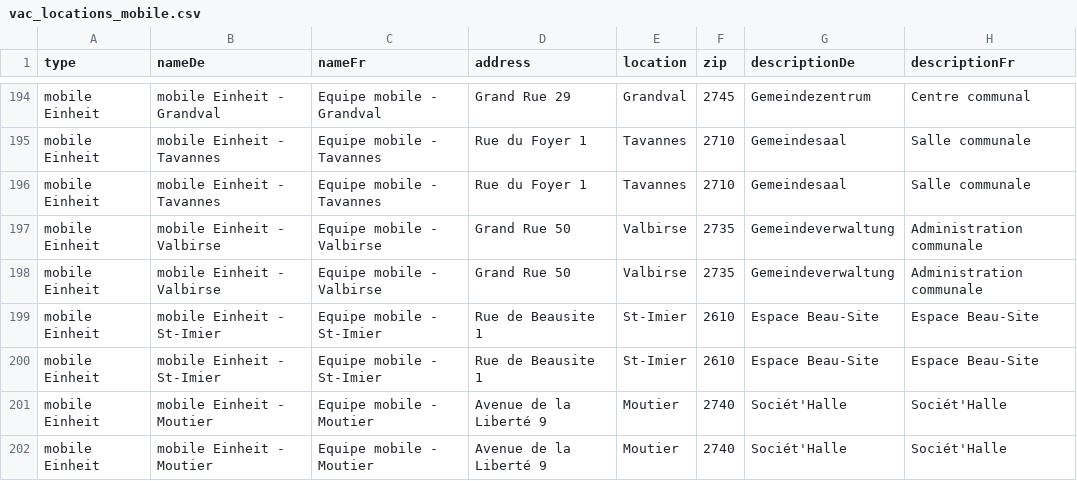
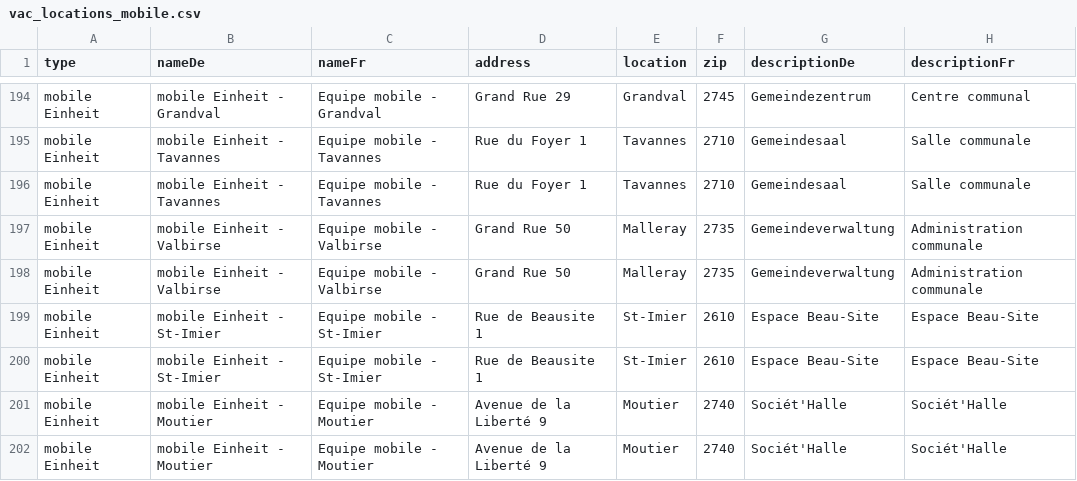
Before and after one commit to openDataBE/VacOffer, a CSV file: vac_locations_mobile.csv, drawn as a sheet; only a part is shown, gaps mark what is left out; the diff names each change by its address in the sheet, - before the commit and + after, or states it on an @@ line.

Commit message:
Update vac_locations_mobile.csv

```diff
--- a/vac_locations_mobile.csv
+++ b/vac_locations_mobile.csv
-E197:E198 (location): Valbirse
+E197:E198 (location): Malleray
```
